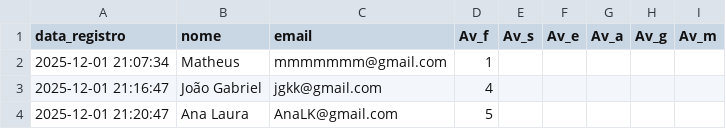
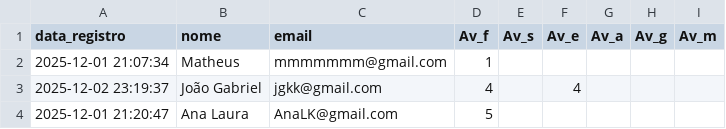
Before and after one commit to joao-Gabriel-Kuschel-Kupske/Match-Up, a CSV file: match.up/avaliacao.csv, drawn as a sheet.

```diff
--- a/match.up/avaliacao.csv
+++ b/match.up/avaliacao.csv
@@ -2,3 +2,3 @@ data_registro,nome,email,Av_f,Av_s,Av_e,Av_a,Av_g,Av_m
 2025-12-01 21:07:34,Matheus,mmmmmmm@gmail.com,1,,,,,
-2025-12-01 21:16:47,João Gabriel,jgkk@gmail.com,4,,,,,
+2025-12-02 23:19:37,João Gabriel,jgkk@gmail.com,4,,4,,,
 2025-12-01 21:20:47,Ana Laura,AnaLK@gmail.com,5,,,,,
```
Also changed, not shown: match.up/usuarios.csv, 8 other files.
